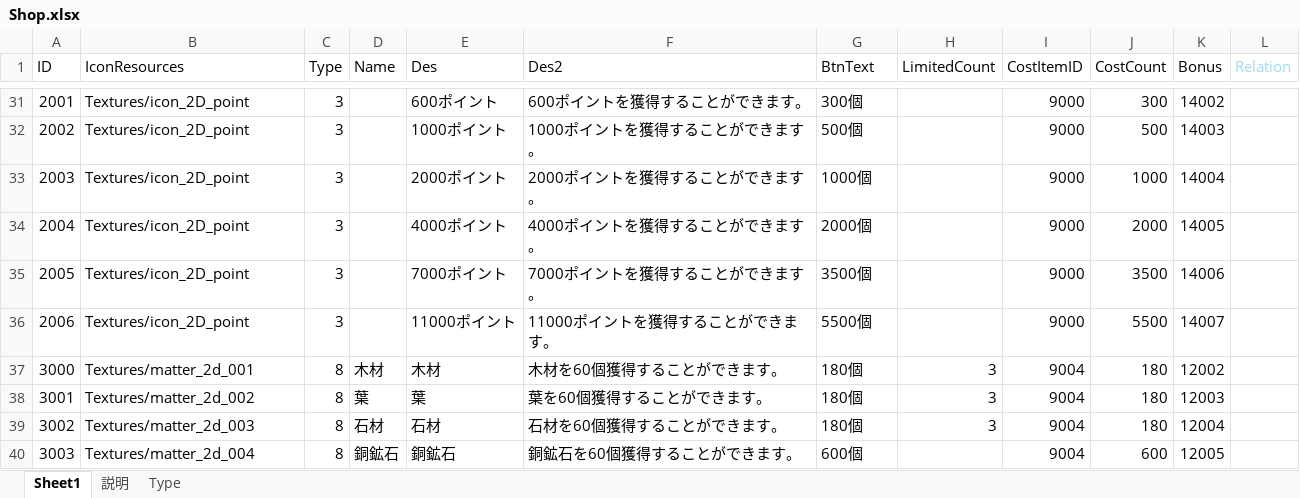
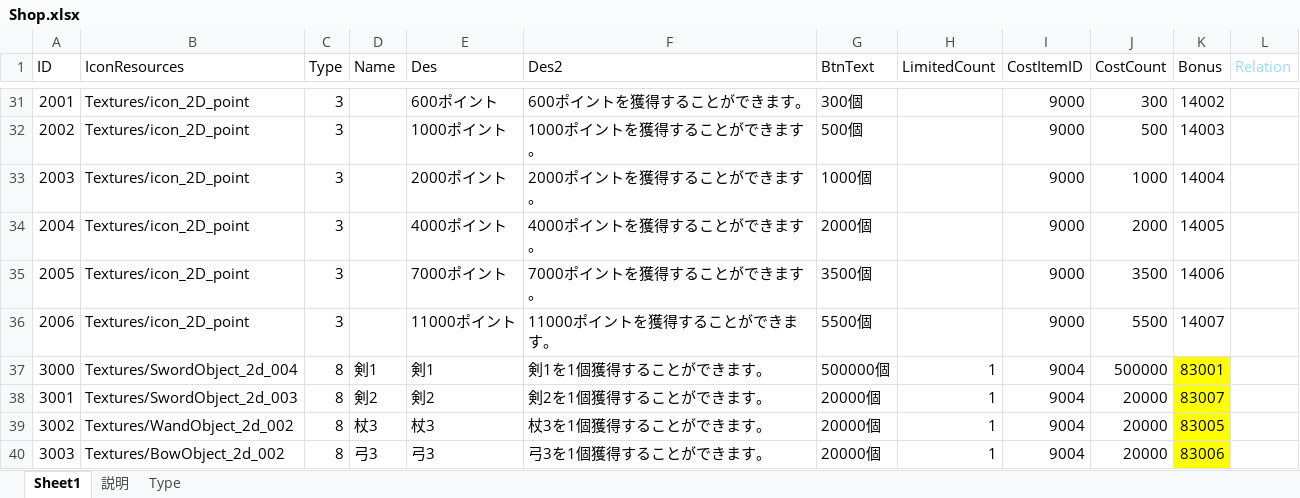
Before and after one commit to jobcrowngame/CraftStory, an Excel workbook: Config/Excel/Shop.xlsx, sheet Sheet1, drawn as a sheet; only a part is shown, gaps mark what is left out; values as stored, in another font and other column widths than the file's, no borders; table styles not drawn; the diff covers the shown part only; the diff names each change by its address in the sheet, - before the commit and + after, or states it on an @@ line.

```diff
--- a/Config/Excel/Shop.xlsx (sheet Sheet1)
+++ b/Config/Excel/Shop.xlsx (sheet Sheet1)
-B37 (IconResources): Textures/matter_2d_001
+B37 (IconResources): Textures/SwordObject_2d_004
-D37 (Name): 木材
+D37 (Name): 剣1
-E37 (Des): 木材
+E37 (Des): 剣1
-F37 (Des2): 木材を60個獲得することができます。
+F37 (Des2): 剣1を1個獲得することができます。
-G37 (BtnText): 180個
+G37 (BtnText): 500000個
-H37:H39 (LimitedCount): 3
+H37:H39 (LimitedCount): 1
-J37 (CostCount): 180
+J37 (CostCount): 500000
-K37 (Bonus): 12002
+K37 (Bonus): 83001
-K37:K40 fill: none
+K37:K40 fill: #FFFF00
-B38 (IconResources): Textures/matter_2d_002
+B38 (IconResources): Textures/SwordObject_2d_003
-D38 (Name): 葉
+D38 (Name): 剣2
-E38 (Des): 葉
+E38 (Des): 剣2
-F38 (Des2): 葉を60個獲得することができます。
+F38 (Des2): 剣2を1個獲得することができます。
-G38:G39 (BtnText): 180個
+G38:G39 (BtnText): 20000個
-J38:J39 (CostCount): 180
+J38:J39 (CostCount): 20000
-K38 (Bonus): 12003
+K38 (Bonus): 83007
-B39 (IconResources): Textures/matter_2d_003
+B39 (IconResources): Textures/WandObject_2d_002
-D39 (Name): 石材
+D39 (Name): 杖3
-E39 (Des): 石材
+E39 (Des): 杖3
-F39 (Des2): 石材を60個獲得することができます。
+F39 (Des2): 杖3を1個獲得することができます。
-K39 (Bonus): 12004
+K39 (Bonus): 83005
-B40 (IconResources): Textures/matter_2d_004
+B40 (IconResources): Textures/BowObject_2d_002
-D40 (Name): 銅鉱石
+D40 (Name): 弓3
-E40 (Des): 銅鉱石
+E40 (Des): 弓3
-F40 (Des2): 銅鉱石を60個獲得することができます。
+F40 (Des2): 弓3を1個獲得することができます。
-G40 (BtnText): 600個
+G40 (BtnText): 20000個
-H40 (LimitedCount): (empty)
+H40 (LimitedCount): 1
-J40 (CostCount): 600
+J40 (CostCount): 20000
-K40 (Bonus): 12005
+K40 (Bonus): 83006
```
Also changed, not shown: 46 added rows, 66 edited cells and cell formats elsewhere in this sheet, Config/Excel/Bonus.xlsx, 2 other files.
